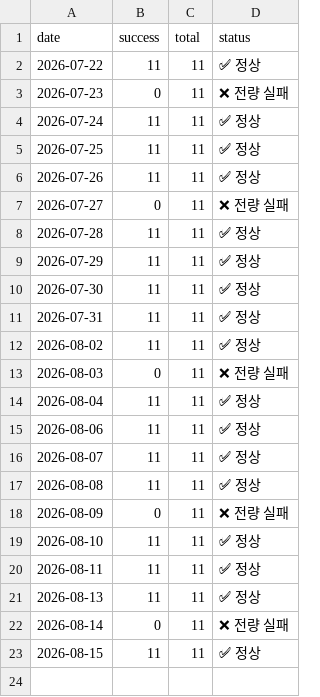
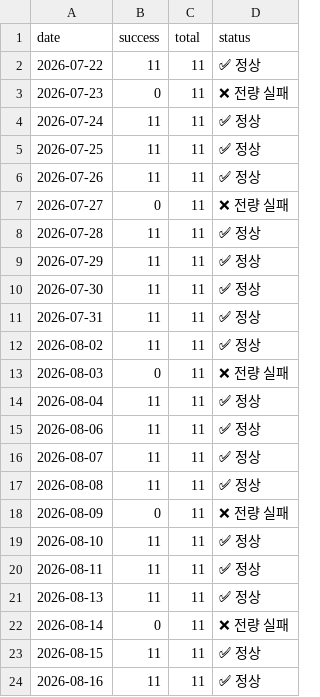
Before and after one commit to LEEYOUNGJIN-GIT/ecos-macro-review, a CSV file: data/kosis_status_log.csv, drawn as a sheet.

```diff
--- a/data/kosis_status_log.csv
+++ b/data/kosis_status_log.csv
@@ -23 +23,2 @@
 2026-08-15,11,11,✅ 정상
+2026-08-16,11,11,✅ 정상
```
Also changed, not shown: data/ecos_latest.csv, data/macro_latest.csv, 4 other files.
